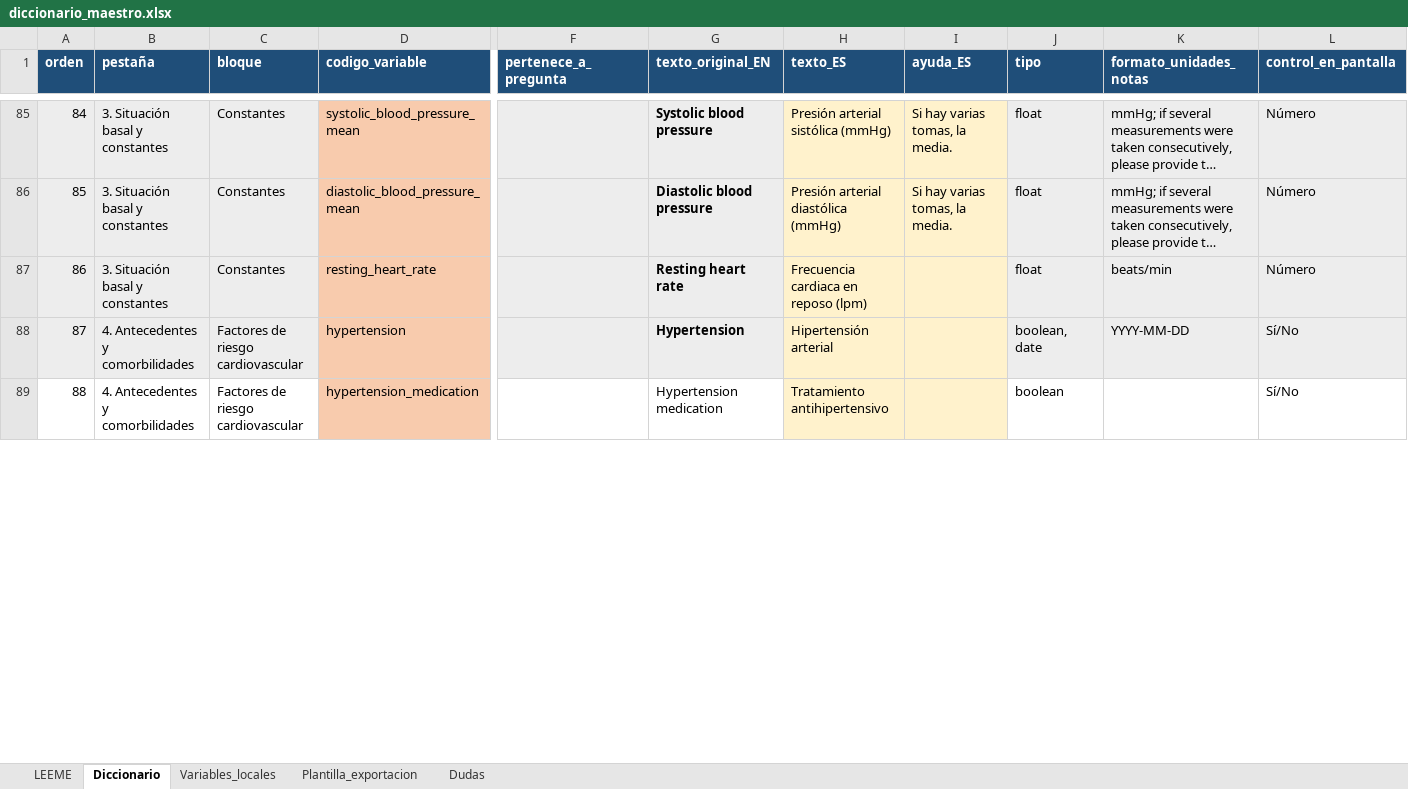
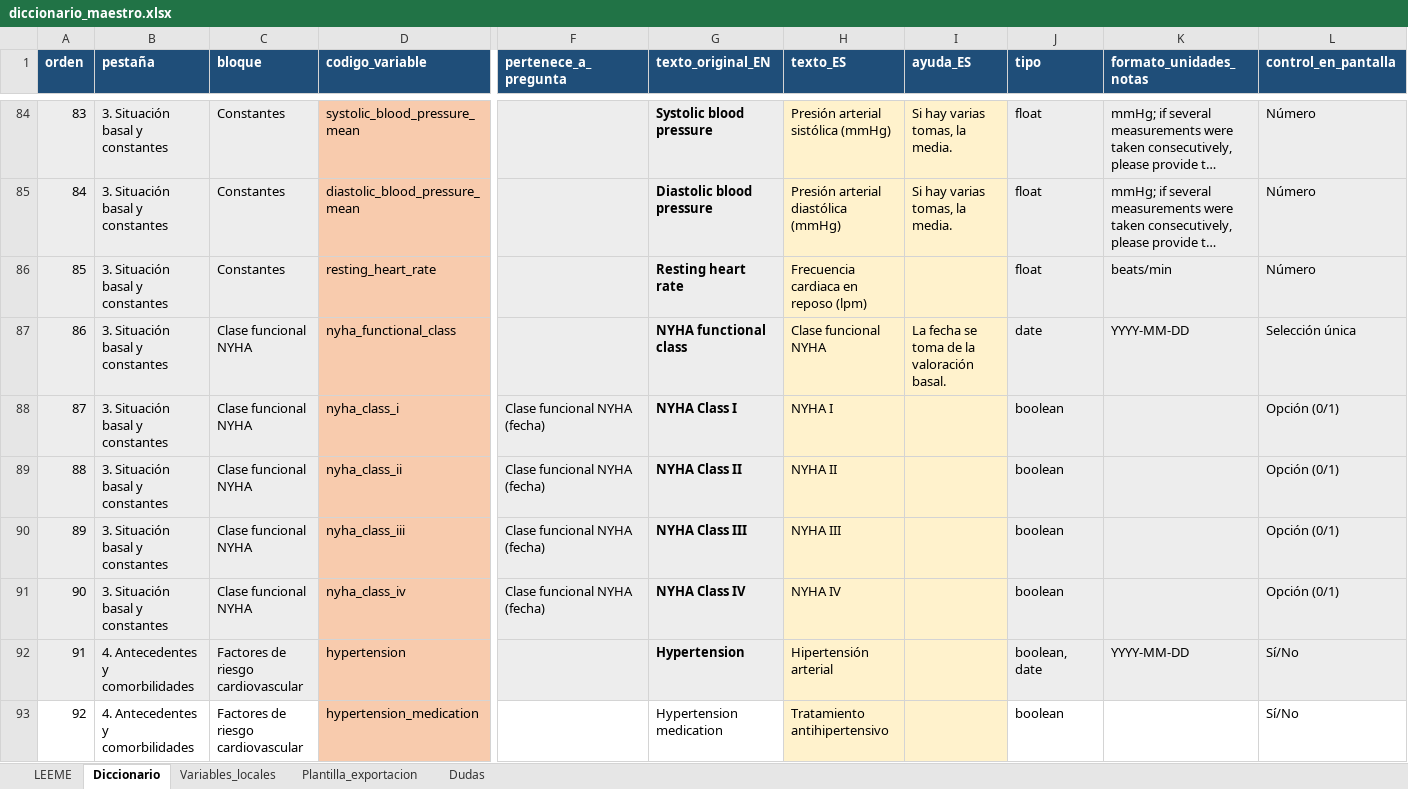
Before and after one commit to iDoctor2000/Studies, an Excel workbook: registro-willem/diccionario/diccionario_maestro.xlsx, sheet Diccionario, drawn as a sheet; only a part is shown, gaps mark what is left out; long unchanged cells end in …; values as stored, in another font and other column widths than the file's, no borders; rows hold the shown columns only; the diff covers the shown part only; the diff names each change by its address in the sheet, - before the commit and + after, or states it on an @@ line.

```diff
--- a/registro-willem/diccionario/diccionario_maestro.xlsx (sheet Diccionario)
+++ b/registro-willem/diccionario/diccionario_maestro.xlsx (sheet Diccionario)
@@ column A (orden) renumbered from row 80 down @@
+row 87: 86 | 3. Situación basal y constantes | Clase funcional NYHA | nyha_functional_class |  | NYHA functional class | Clase funcional NYHA | La fecha se toma de la valoración basal. | date | YYYY-MM-DD | Selección única
+row 88: 87 | 3. Situación basal y constantes | Clase funcional NYHA | nyha_class_i | Clase funcional NYHA (fecha) | NYHA Class I | NYHA I |  | boolean |  | Opción (0/1)
+row 89: 88 | 3. Situación basal y constantes | Clase funcional NYHA | nyha_class_ii | Clase funcional NYHA (fecha) | NYHA Class II | NYHA II |  | boolean |  | Opción (0/1)
+row 90: 89 | 3. Situación basal y constantes | Clase funcional NYHA | nyha_class_iii | Clase funcional NYHA (fecha) | NYHA Class III | NYHA III |  | boolean |  | Opción (0/1)
+row 91: 90 | 3. Situación basal y constantes | Clase funcional NYHA | nyha_class_iv | Clase funcional NYHA (fecha) | NYHA Class IV | NYHA IV |  | boolean |  | Opción (0/1)
```
Also changed, not shown: 7 added rows, 6 removed rows and 10 edited cells elsewhere in this sheet, 11 other files.
